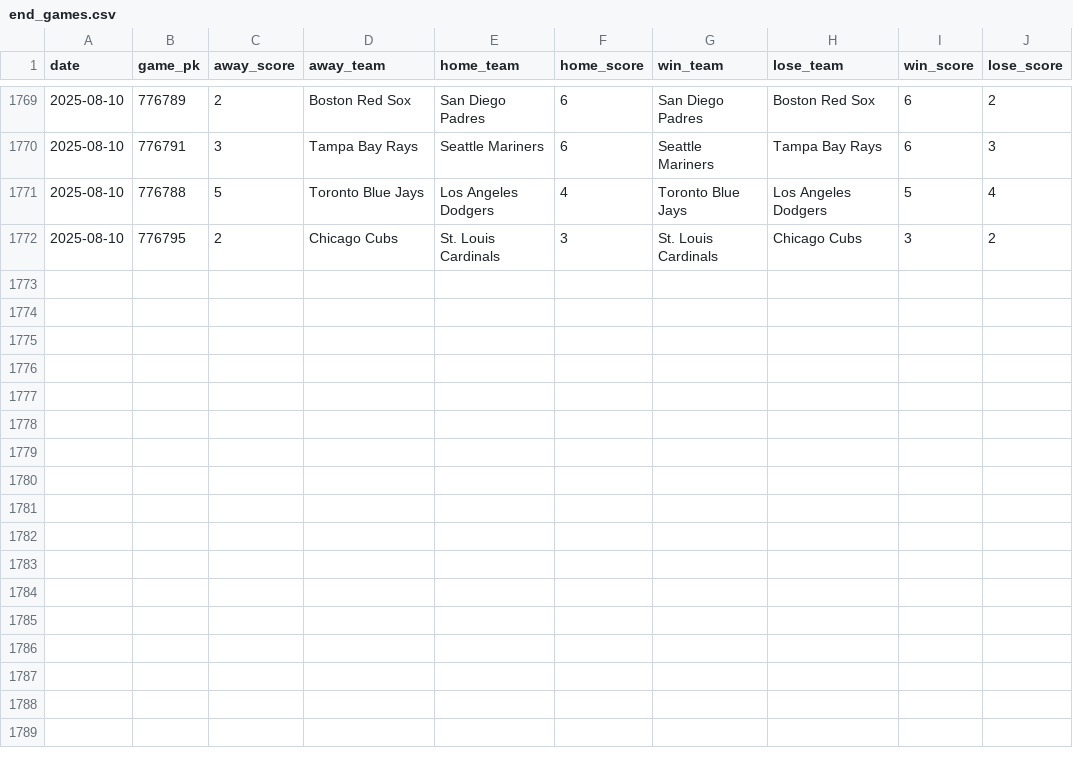
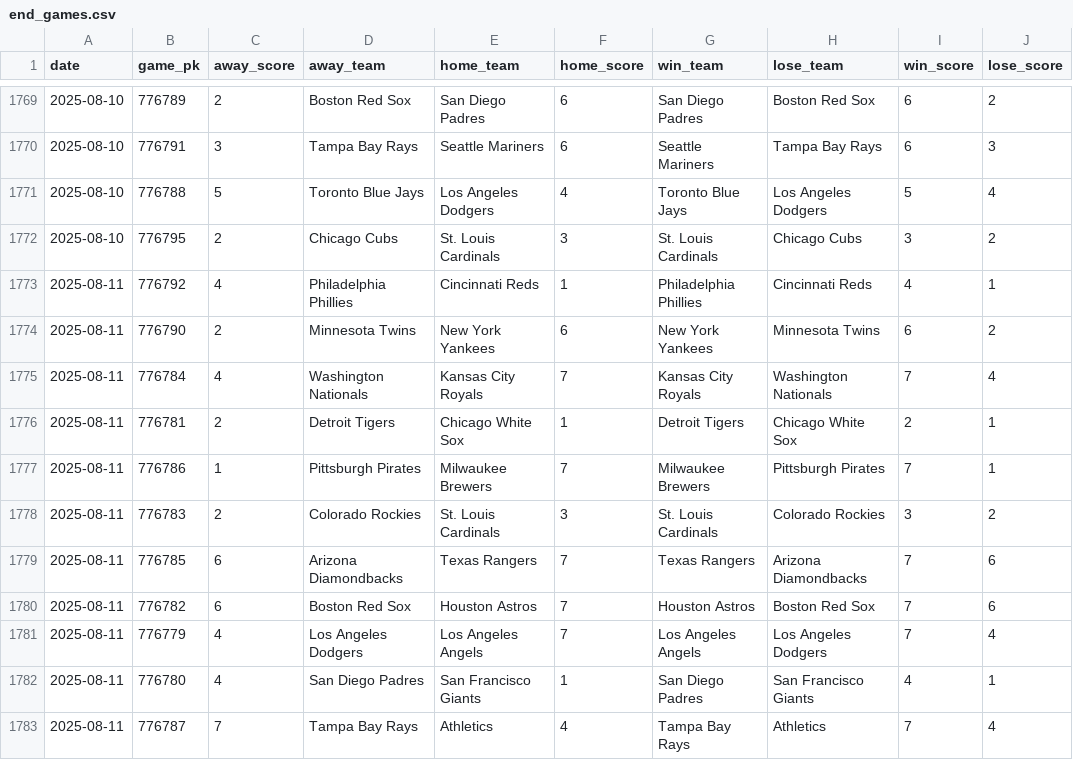
Before and after one commit to chadallison/mlb25, a CSV file: data/end_games.csv, drawn as a sheet; only a part is shown, gaps mark what is left out.

```diff
--- a/data/end_games.csv
+++ b/data/end_games.csv
@@ -1772 +1772,12 @@ date,game_pk,away_score,away_team,home_team,home_score,win_team,lose_team,win_sc
 2025-08-10,776795,2,Chicago Cubs,St. Louis Cardinals,3,St. Louis Cardinals,Chicago Cubs,3,2
+2025-08-11,776792,4,Philadelphia Phillies,Cincinnati Reds,1,Philadelphia Phillies,Cincinnati Reds,4,1
+2025-08-11,776790,2,Minnesota Twins,New York Yankees,6,New York Yankees,Minnesota Twins,6,2
+2025-08-11,776784,4,Washington Nationals,Kansas City Royals,7,Kansas City Royals,Washington Nationals,7,4
+2025-08-11,776781,2,Detroit Tigers,Chicago White Sox,1,Detroit Tigers,Chicago White Sox,2,1
+2025-08-11,776786,1,Pittsburgh Pirates,Milwaukee Brewers,7,Milwaukee Brewers,Pittsburgh Pirates,7,1
+2025-08-11,776783,2,Colorado Rockies,St. Louis Cardinals,3,St. Louis Cardinals,Colorado Rockies,3,2
+2025-08-11,776785,6,Arizona Diamondbacks,Texas Rangers,7,Texas Rangers,Arizona Diamondbacks,7,6
+2025-08-11,776782,6,Boston Red Sox,Houston Astros,7,Houston Astros,Boston Red Sox,7,6
+2025-08-11,776779,4,Los Angeles Dodgers,Los Angeles Angels,7,Los Angeles Angels,Los Angeles Dodgers,7,4
+2025-08-11,776780,4,San Diego Padres,San Francisco Giants,1,San Diego Padres,San Francisco Giants,4,1
+2025-08-11,776787,7,Tampa Bay Rays,Athletics,4,Tampa Bay Rays,Athletics,7,4
```
Also changed, not shown: 25 other files.
